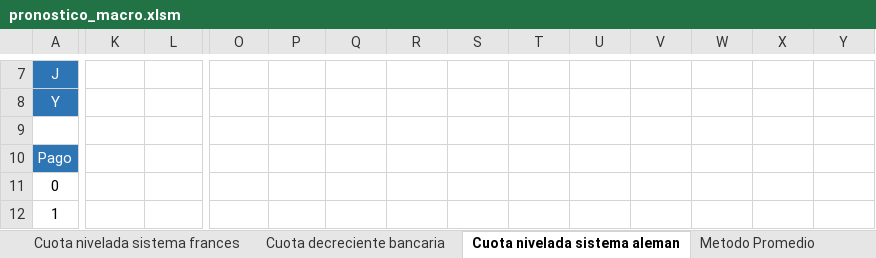
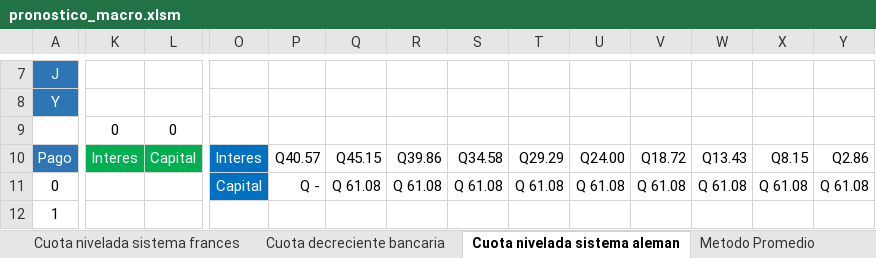
Before and after one commit to danieltistoj/pronostico_economica, an Excel workbook: pronostico_macro.xlsm, sheet Cuota nivelada sistema aleman, drawn as a sheet; only a part is shown, gaps mark what is left out; values as stored, in another font and other column widths than the file's, no borders; charts and pictures and conditional formats not drawn; the diff covers the shown part only; the diff names each change by its address in the sheet, - before the commit and + after, or states it on an @@ line.

Commit message:
Pasar interes de cuota francesa y aleman a flujo de caja

```diff
--- a/pronostico_macro.xlsm (sheet Cuota nivelada sistema aleman)
+++ b/pronostico_macro.xlsm (sheet Cuota nivelada sistema aleman)
-K9: (empty)
+K9: 0
-L9: (empty)
+L9: 0
-K10: (empty)
+K10: Interes
-K10:L10 fill: none
+K10:L10 fill: #00B050
-L10: (empty)
+L10: Capital
-O10: (empty)
+O10: Interes
-O10:O11 fill: none
+O10:O11 fill: #0070C0
-P10: (empty)
+P10: Q40.57
-Q10: (empty)
+Q10: Q45.15
-R10: (empty)
+R10: Q39.86
-S10: (empty)
+S10: Q34.58
-T10: (empty)
+T10: Q29.29
-U10: (empty)
+U10: Q24.00
-V10: (empty)
+V10: Q18.72
-W10: (empty)
+W10: Q13.43
-X10: (empty)
+X10: Q8.15
-Y10: (empty)
+Y10: Q2.86
-O11: (empty)
+O11: Capital
-P11: (empty)
+P11: Q -
-Q11: (empty)
+Q11: Q 61.08
-R11: (empty)
+R11: Q 61.08
-S11: (empty)
+S11: Q 61.08
-T11: (empty)
+T11: Q 61.08
-U11: (empty)
+U11: Q 61.08
-V11: (empty)
+V11: Q 61.08
-W11: (empty)
+W11: Q 61.08
-X11: (empty)
+X11: Q 61.08
-Y11: (empty)
+Y11: Q 61.08
```
Also changed, not shown: 52 edited cells and cell formats elsewhere in this sheet, sheet Cuota nivelada bacaria, sheet Flujo Caja, sheet Cuota nivelada sistema frances, other sheet tabs, charts or pictures.
